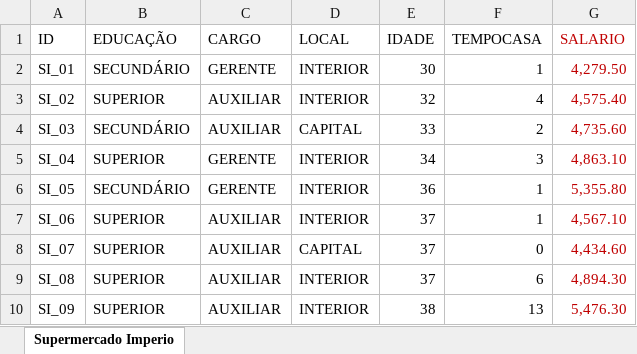
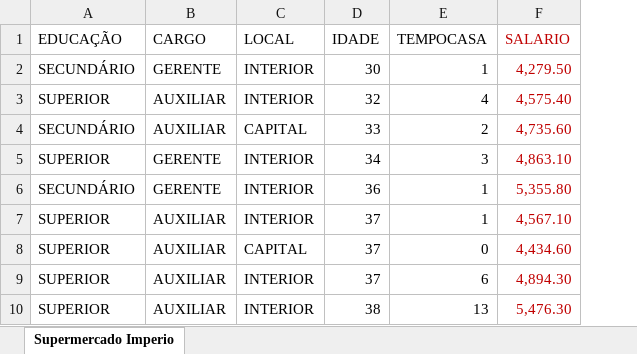
Before and after one commit to MarioDhiego/Modelo_Regressao1, an Excel workbook: mercado.xlsx, sheet Supermercado Imperio, drawn as a sheet; only a part is shown; values as stored, in another font and other column widths than the file's, no borders; the diff names each change by its address in the sheet, - before the commit and + after, or states it on an @@ line.

```diff
--- a/mercado.xlsx (sheet Supermercado Imperio)
+++ b/mercado.xlsx (sheet Supermercado Imperio)
-column A (ID), rows 2-10: SI_01 | SI_02 | SI_03 | SI_04 | SI_05 | SI_06 | SI_07 | SI_08 | SI_09
```
Also changed, not shown: 16 other files.
